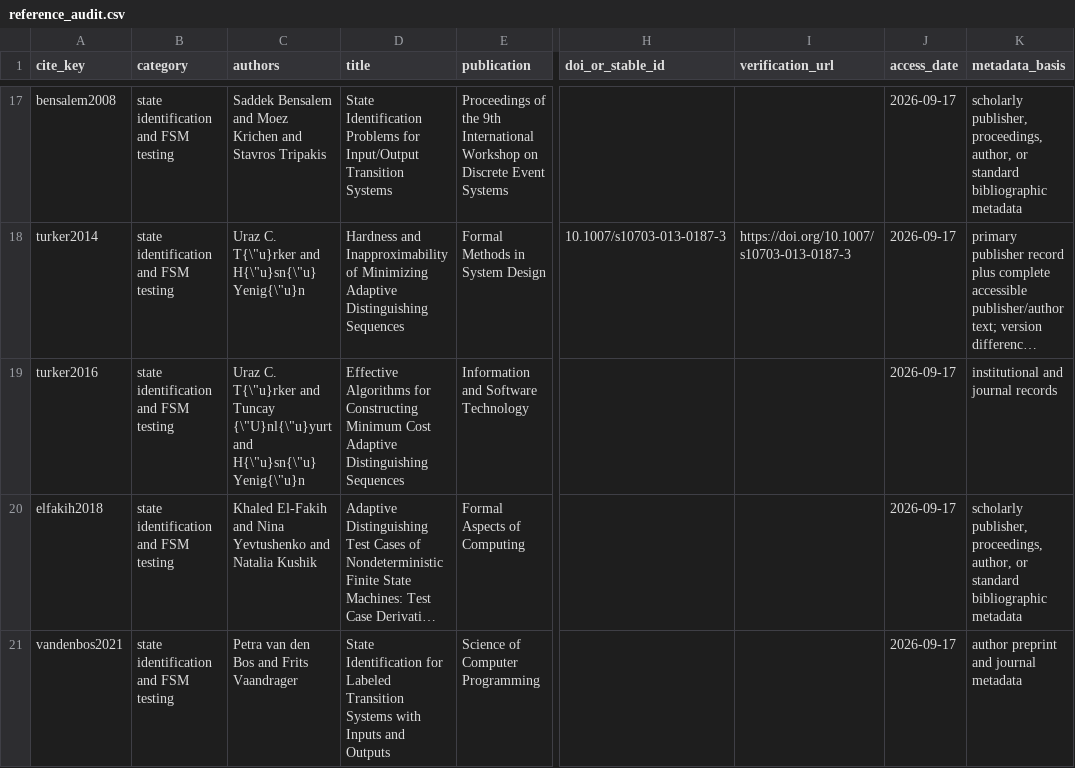
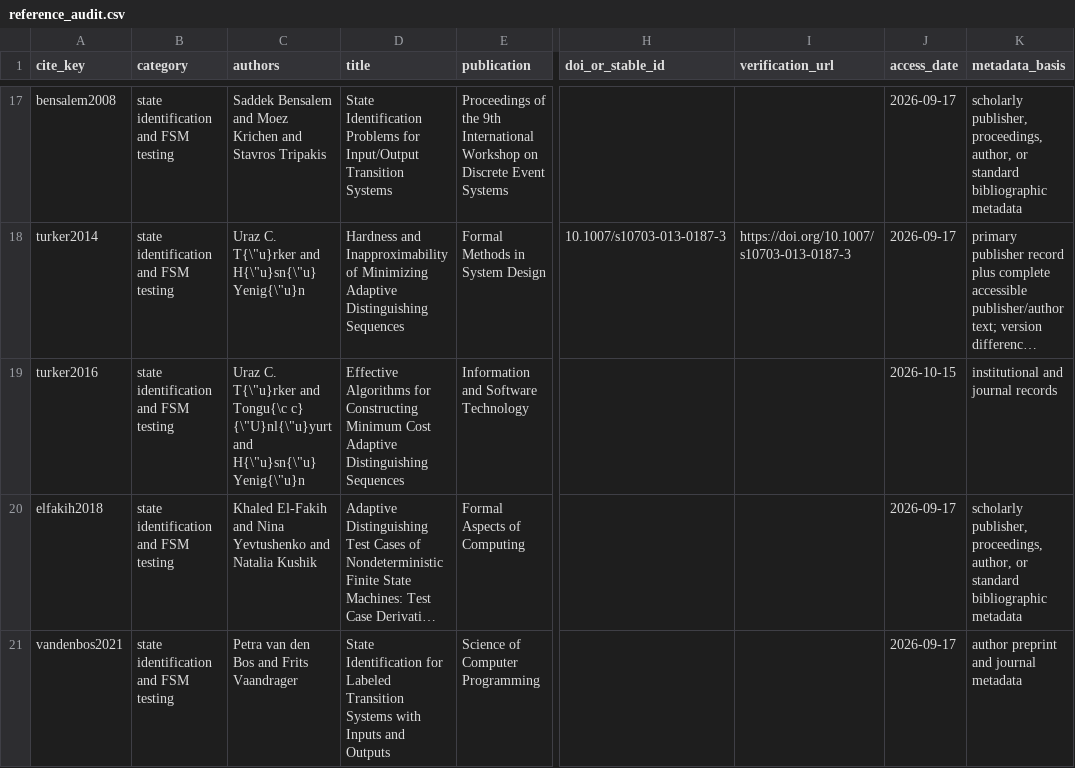
Before and after one commit to Haoyi-Zhang/ResetCover-code, a CSV file: reference_audit.csv, drawn as a sheet; only a part is shown, gaps mark what is left out; long unchanged cells end in …; the diff names each change by its address in the sheet, - before the commit and + after, or states it on an @@ line.

Commit message:
Align bibliography records with primary publication identities

```diff
--- a/reference_audit.csv
+++ b/reference_audit.csv
-C19 (authors): …T{\"u}rker and Tuncay {\"U}nl{\"u}yurt and…
+C19 (authors): …T{\"u}rker and Tongu{\c c} {\"U}nl{\"u}yurt and…
-J19 (access_date): 2026-09-17
+J19 (access_date): 2026-10-15
```
